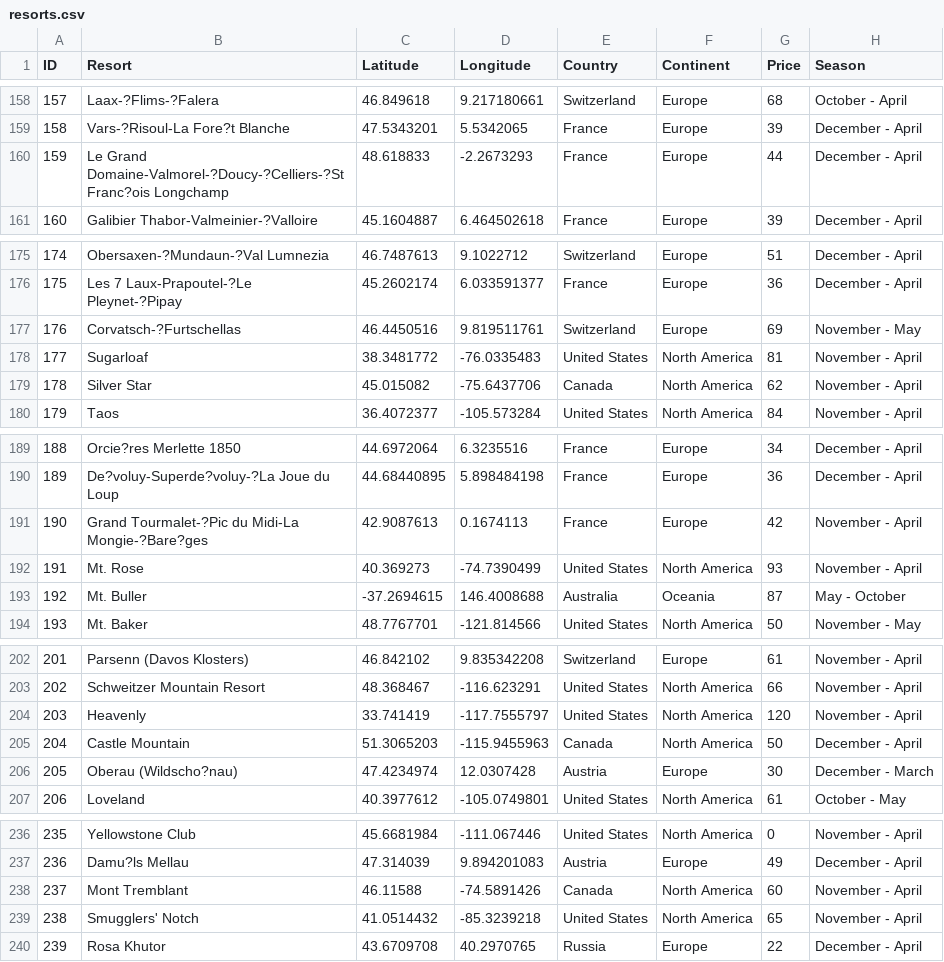
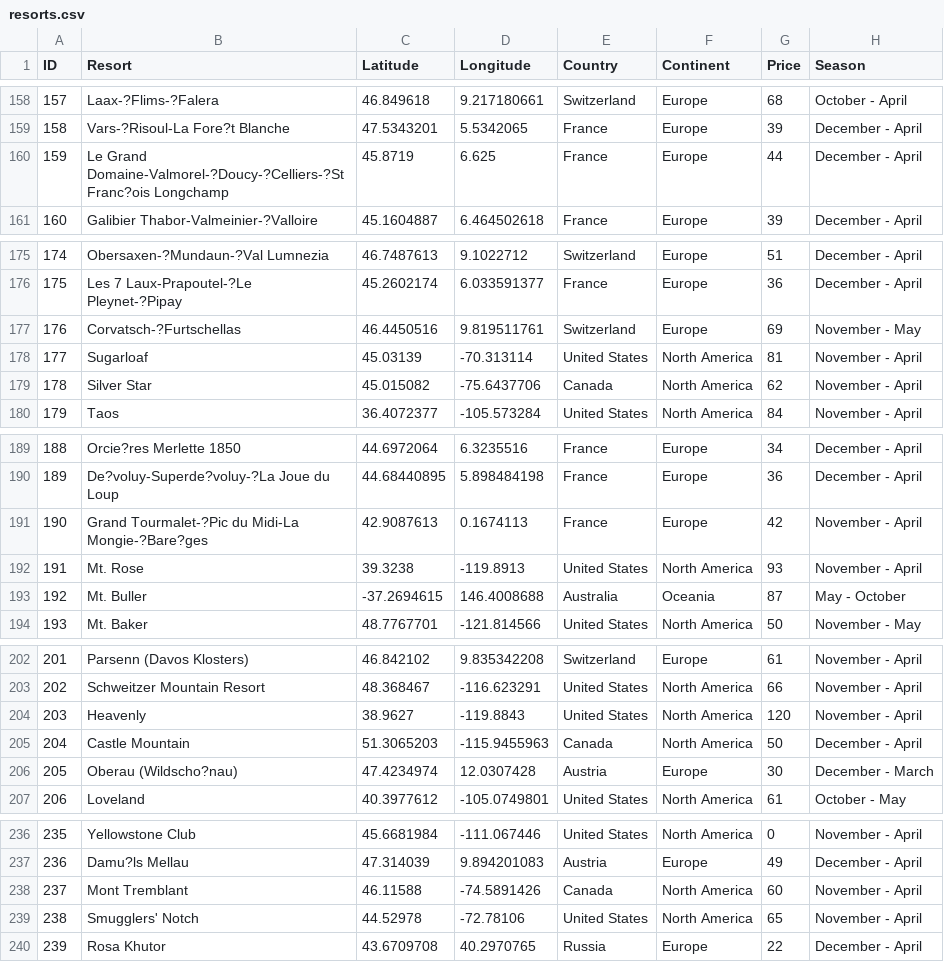
Before and after one commit to BraydenBrackett/Skiing-Visualization, a CSV file: resorts.csv, drawn as a sheet; only a part is shown, gaps mark what is left out; the diff covers the shown part only; the diff names each change by its address in the sheet, - before the commit and + after, or states it on an @@ line.

```diff
--- a/resorts.csv
+++ b/resorts.csv
-C160 (Latitude): 48.618833
+C160 (Latitude): 45.8719
-D160 (Longitude): -2.2673293
+D160 (Longitude): 6.625
-C178 (Latitude): 38.3481772
+C178 (Latitude): 45.03139
-D178 (Longitude): -76.0335483
+D178 (Longitude): -70.313114
-C192 (Latitude): 40.369273
+C192 (Latitude): 39.3238
-D192 (Longitude): -74.7390499
+D192 (Longitude): -119.8913
-C204 (Latitude): 33.741419
+C204 (Latitude): 38.9627
-D204 (Longitude): -117.7555797
+D204 (Longitude): -119.8843
-C239 (Latitude): 41.0514432
+C239 (Latitude): 44.52978
-D239 (Longitude): -85.3239218
+D239 (Longitude): -72.78106
```
Also changed, not shown: 24 edited cells elsewhere in this file, 2 other files.
